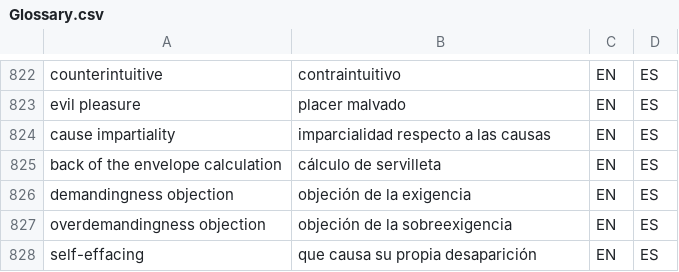
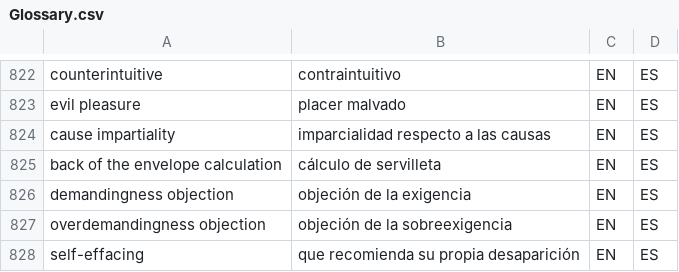
Before and after one commit to tlon-team/babel-refs, a CSV file: etc/Glossary.csv, drawn as a sheet; only a part is shown, gaps mark what is left out.

Commit message:
Glossary: modify "self-effacing"

```diff
--- a/etc/Glossary.csv
+++ b/etc/Glossary.csv
@@ -827,2 +827,2 @@
 "overdemandingness objection","objeción de la sobreexigencia","EN","ES"
-"self-effacing","que causa su propia desaparición","EN","ES"
+"self-effacing","que recomienda su propia desaparición","EN","ES"
```
